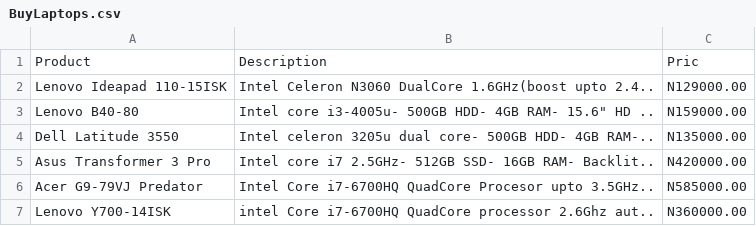
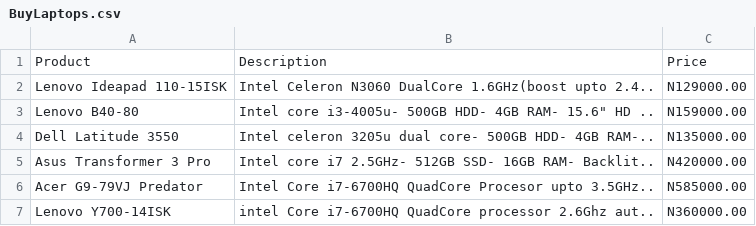
Before and after one commit to AdekunleA/Webscraper-buylaptops, a CSV file: BuyLaptops.csv, drawn as a sheet; only a part is shown.

Commit message:
Update BuyLaptops.csv

```diff
--- a/BuyLaptops.csv
+++ b/BuyLaptops.csv
@@ -1,2 +1,2 @@
-Product,Description,Pric
+Product,Description,Price
 Lenovo Ideapad 110-15ISK,Intel Celeron N3060 DualCore 1.6GHz(boost upto 2.4..,N129000.00
```
